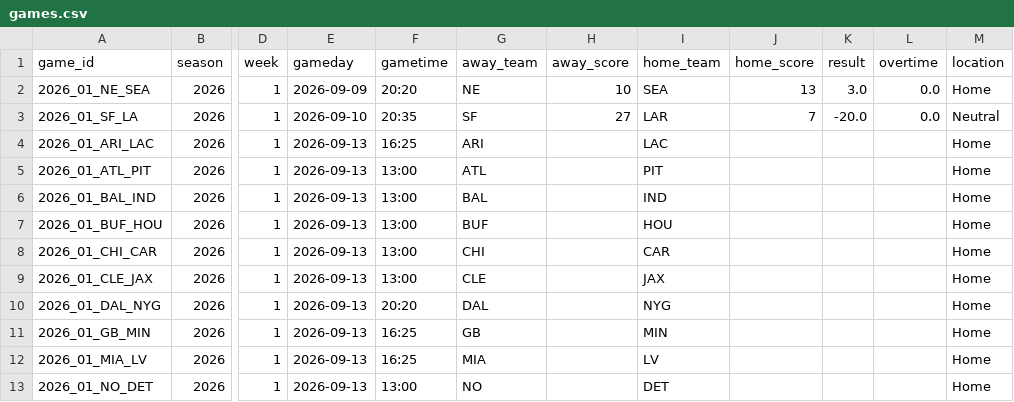
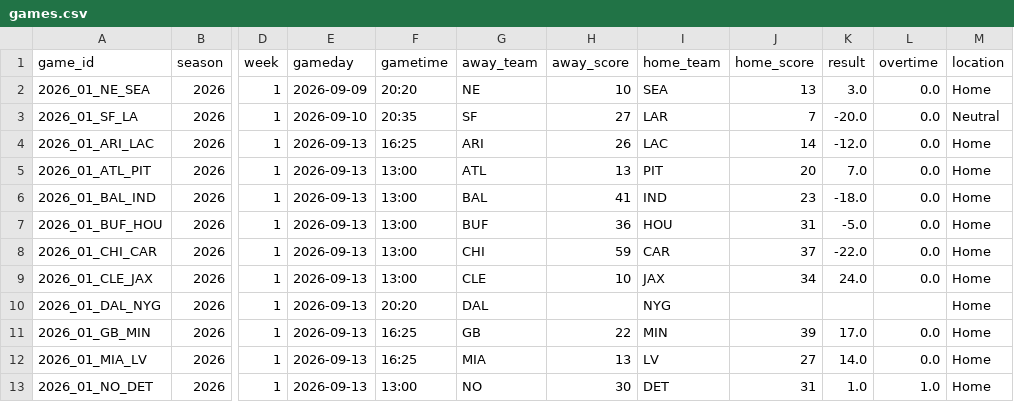
Before and after one commit to zacohara/football-pool, a CSV file: data/2026/games.csv, drawn as a sheet; only a part is shown, gaps mark what is left out; the diff covers the shown part only; the diff names each change by its address in the sheet, - before the commit and + after, or states it on an @@ line.

Commit message:
data: refresh 2026-09-14

```diff
--- a/data/2026/games.csv
+++ b/data/2026/games.csv
-H4 (away_score): (empty)
+H4 (away_score): 26
-J4 (home_score): (empty)
+J4 (home_score): 14
-K4 (result): (empty)
+K4 (result): -12.0
-L4:L9 (overtime): (empty)
+L4:L9 (overtime): 0.0
-H5 (away_score): (empty)
+H5 (away_score): 13
-J5 (home_score): (empty)
+J5 (home_score): 20
-K5 (result): (empty)
+K5 (result): 7.0
-H6 (away_score): (empty)
+H6 (away_score): 41
-J6 (home_score): (empty)
+J6 (home_score): 23
-K6 (result): (empty)
+K6 (result): -18.0
-H7 (away_score): (empty)
+H7 (away_score): 36
-J7 (home_score): (empty)
+J7 (home_score): 31
-K7 (result): (empty)
+K7 (result): -5.0
-H8 (away_score): (empty)
+H8 (away_score): 59
-J8 (home_score): (empty)
+J8 (home_score): 37
-K8 (result): (empty)
+K8 (result): -22.0
-H9 (away_score): (empty)
+H9 (away_score): 10
-J9 (home_score): (empty)
+J9 (home_score): 34
-K9 (result): (empty)
+K9 (result): 24.0
-H11 (away_score): (empty)
+H11 (away_score): 22
-J11 (home_score): (empty)
+J11 (home_score): 39
-K11 (result): (empty)
+K11 (result): 17.0
-L11:L12 (overtime): (empty)
+L11:L12 (overtime): 0.0
-H12 (away_score): (empty)
+H12 (away_score): 13
-J12 (home_score): (empty)
+J12 (home_score): 27
-K12 (result): (empty)
+K12 (result): 14.0
-H13 (away_score): (empty)
+H13 (away_score): 30
-J13 (home_score): (empty)
+J13 (home_score): 31
-K13 (result): (empty)
+K13 (result): 1.0
-L13 (overtime): (empty)
+L13 (overtime): 1.0
```
Also changed, not shown: 12 edited cells elsewhere in this file.
